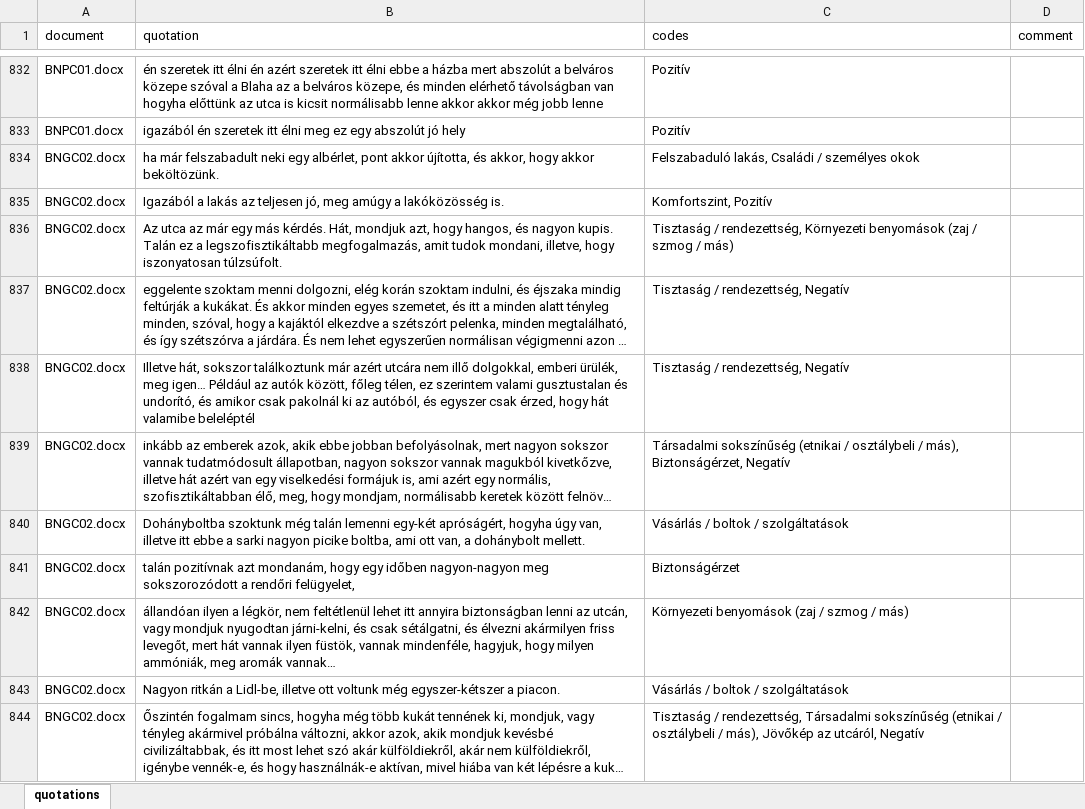
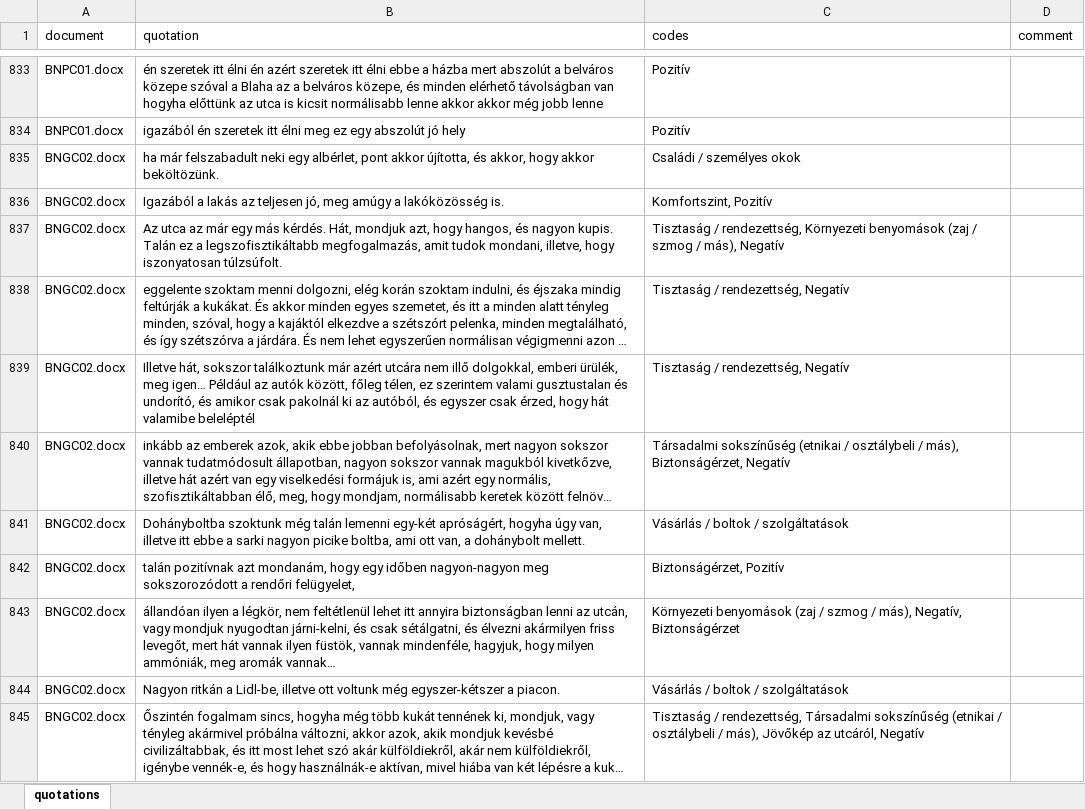
Before and after one commit to simiboy/pk_nepszinhaz_elemzes, an Excel workbook: Rév8-quotations.xlsx, sheet quotations, drawn as a sheet; only a part is shown, gaps mark what is left out; long unchanged cells end in …; values as stored, in another font and other column widths than the file's, no borders; addresses are those after the commit; the diff covers the shown part only; the diff names each change by its address in the sheet, - before the commit and + after, or states it on an @@ line.

```diff
--- a/Rév8-quotations.xlsx (sheet quotations)
+++ b/Rév8-quotations.xlsx (sheet quotations)
-C835 (codes): Felszabaduló lakás, Családi / személyes okok
+C835 (codes): Családi / személyes okok
-C837 (codes): …szmog / más)
+C837 (codes): …szmog / más), Negatív
-C842 (codes): Biztonságérzet
+C842 (codes): Biztonságérzet, Pozitív
-C843 (codes): …szmog / más)
+C843 (codes): …szmog / más), Negatív, Biztonságérzet
```
Also changed, not shown: 1 added row and 98 edited cells elsewhere in this sheet, Rév8-codes.xlsx, 1 other file.
